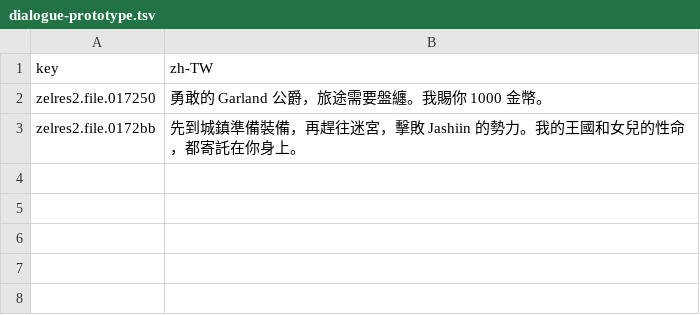
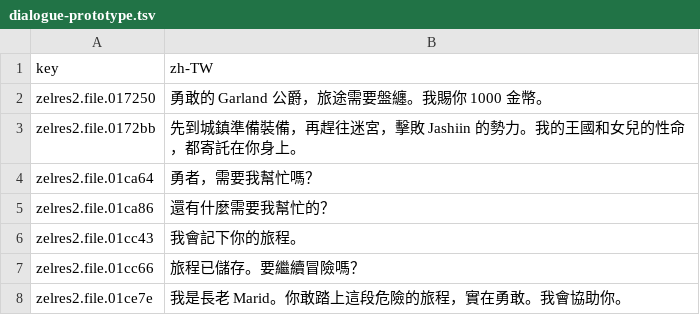
Before and after one commit to wicanr2/zeliard_cht, a TSV file: text/dialogue-prototype.tsv, drawn as a sheet.

```diff
--- a/text/dialogue-prototype.tsv
+++ b/text/dialogue-prototype.tsv
@@ -3 +3,6 @@ zelres2.file.017250	勇敢的 Garland 公爵，旅途需要盤纏。我賜你 10
 zelres2.file.0172bb	先到城鎮準備裝備，再趕往迷宮，擊敗 Jashiin 的勢力。我的王國和女兒的性命，都寄託在你身上。
+zelres2.file.01ca64	勇者，需要我幫忙嗎？
+zelres2.file.01ca86	還有什麼需要我幫忙的？
+zelres2.file.01cc43	我會記下你的旅程。
+zelres2.file.01cc66	旅程已儲存。要繼續冒險嗎？
+zelres2.file.01ce7e	我是長老 Marid。你敢踏上這段危險的旅程，實在勇敢。我會協助你。
```
Also changed, not shown: 17 other files.
